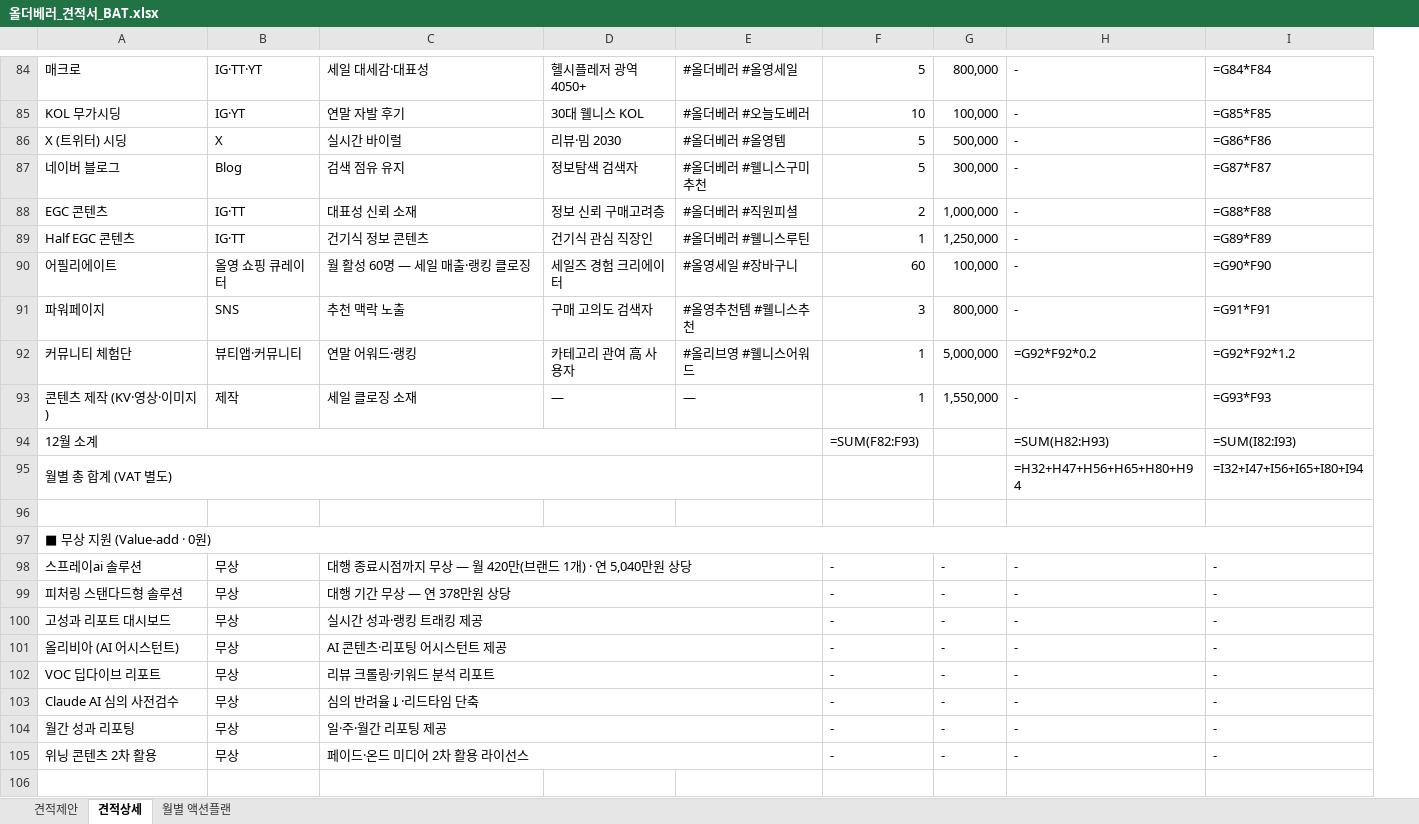
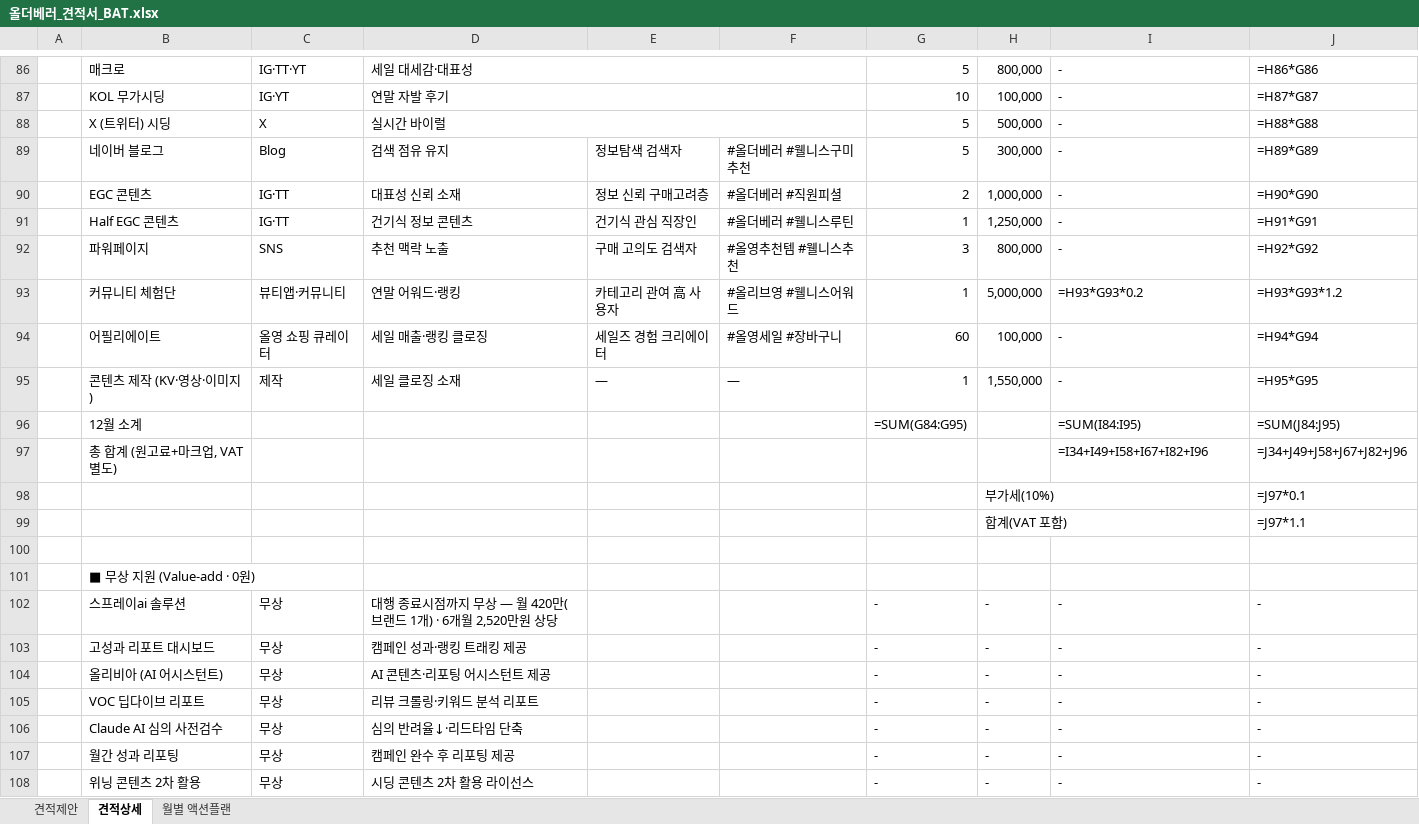
Before and after one commit to bat-han-26/oy_all-the-better_proposal, an Excel workbook: proposal/올더베러_견적서_BAT.xlsx, sheet 견적상세, drawn as a sheet; only a part is shown, gaps mark what is left out; values as stored, in another font and other column widths than the file's, no cell formats; formulas without a stored value are shown as written; removed rows and columns are numbered as before the commit, all else as after; the diff covers the shown part only; the diff names each change by its address in the sheet, - before the commit and + after, or states it on an @@ line.

```diff
--- a/proposal/올더베러_견적서_BAT.xlsx (sheet 견적상세)
+++ b/proposal/올더베러_견적서_BAT.xlsx (sheet 견적상세)
+column A, empty
-column I, rows 84-89: =G84*F84 | =G85*F85 | =G86*F86 | =G87*F87 | =G88*F88 | =G89*F89; rows 91-94: =G91*F91 | =G92*F92*1.2 | =G93*F93 | =SUM(I82:I93); row 98: -; rows 100-105: all -
+column J, rows 86-93: =H86*G86 | =H87*G87 | =H88*G88 | =H89*G89 | =H90*G90 | =H91*G91 | =H92*G92 | =H93*G93*1.2; rows 95-96: =H95*G95 | =SUM(J84:J95); rows 102-108: all -
+D86:F86 merged
-E86: 헬시플레저 광역 4050+
+E86: (empty)
-F86: #올더베러 #올영세일
+F86: (empty)
+D87:F87 merged
-E87: 30대 웰니스 KOL
+E87: (empty)
-F87: #올더베러 #오늘도베러
+F87: (empty)
+D88:F88 merged
-E88: 리뷰·밈 2030
+E88: (empty)
-F88: #올더베러 #올영템
+F88: (empty)
-row 90: 어필리에이트 | 올영 쇼핑 큐레이터 | 월 활성 60명 — 세일 매출·랭킹 클로징 | 세일즈 경험 크리에이터 | #올영세일 #장바구니 | 60 | 100,000 | - | =G90*F90
-I93: =G92*F92*0.2
+I93: =H93*G93*0.2
+row 94:  | 어필리에이트 | 올영 쇼핑 큐레이터 | 세일 매출·랭킹 클로징 | 세일즈 경험 크리에이터 | #올영세일 #장바구니 | 60 | 100,000 | - | =H94*G94
-A94:E94 merged
-G96: =SUM(F82:F93)
+G96: =SUM(G84:G95)
-I96: =SUM(H82:H93)
+I96: =SUM(I84:I95)
-row 95: 월별 총 합계 (VAT 별도) |  |  |  |  |  |  | =H32+H47+H56+H65+H80+H94 | =I32+I47+I56+I65+I80+I94
+row 97:  | 총 합계 (원고료+마크업, VAT 별도) |  |  |  |  |  |  | =I34+I49+I58+I67+I82+I96 | =J34+J49+J58+J67+J82+J96
+row 98:  |  |  |  |  |  |  | 부가세(10%) |  | =J97*0.1
+row 99:  |  |  |  |  |  |  | 합계(VAT 포함) |  | =J97*1.1
-A97:I97 merged
-D102: 대행 종료시점까지 무상 — 월 420만(브랜드 1개) · 연 5,040만원 상당
+D102: 대행 종료시점까지 무상 — 월 420만(브랜드 1개) · 6개월 2,520만원 상당
-C98:E98 merged
-row 99: 피처링 스탠다드형 솔루션 | 무상 | 대행 기간 무상 — 연 378만원 상당 |  |  | - | - | - | -
-D103: 실시간 성과·랭킹 트래킹 제공
+D103: 캠페인 성과·랭킹 트래킹 제공
-C100:E100 merged
-C101:E101 merged
-C102:E102 merged
-C103:E103 merged
-D107: 일·주·월간 리포팅 제공
+D107: 캠페인 완수 후 리포팅 제공
-C104:E104 merged
-D108: 페이드·온드 미디어 2차 활용 라이선스
+D108: 시딩 콘텐츠 2차 활용 라이선스
-C105:E105 merged
```
Also changed, not shown: 11 added rows, 9 removed rows, 54 edited cells and merged cells elsewhere in this sheet, sheet 월별 액션플랜, sheet 견적제안, cell formats, 1 other file.
